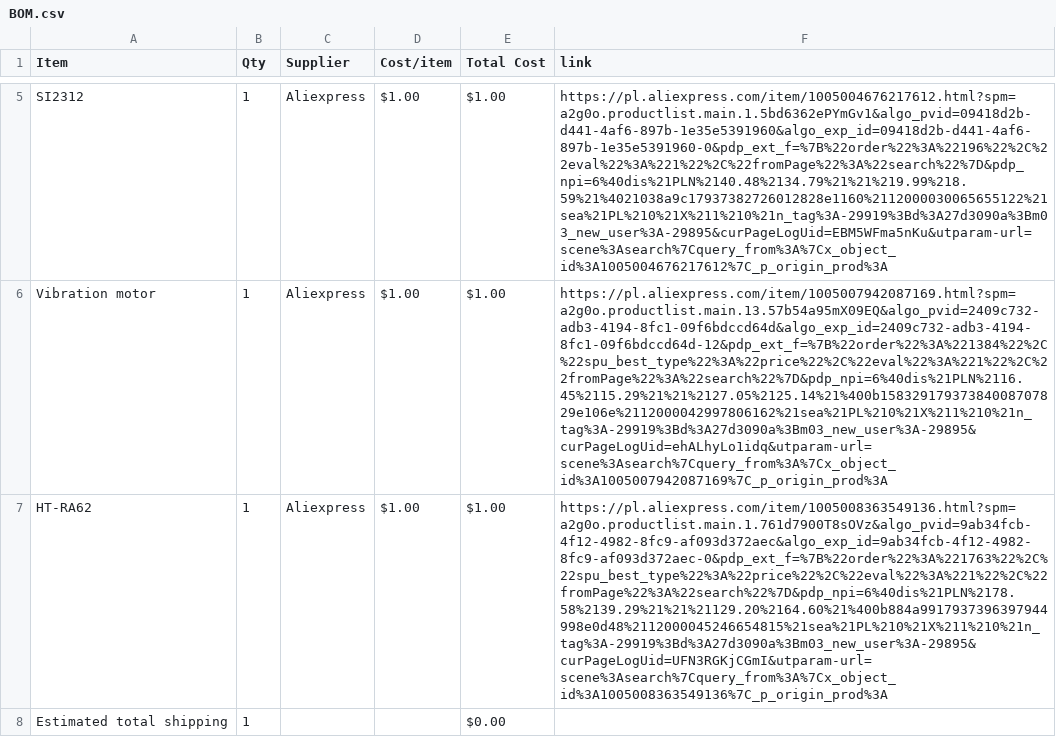
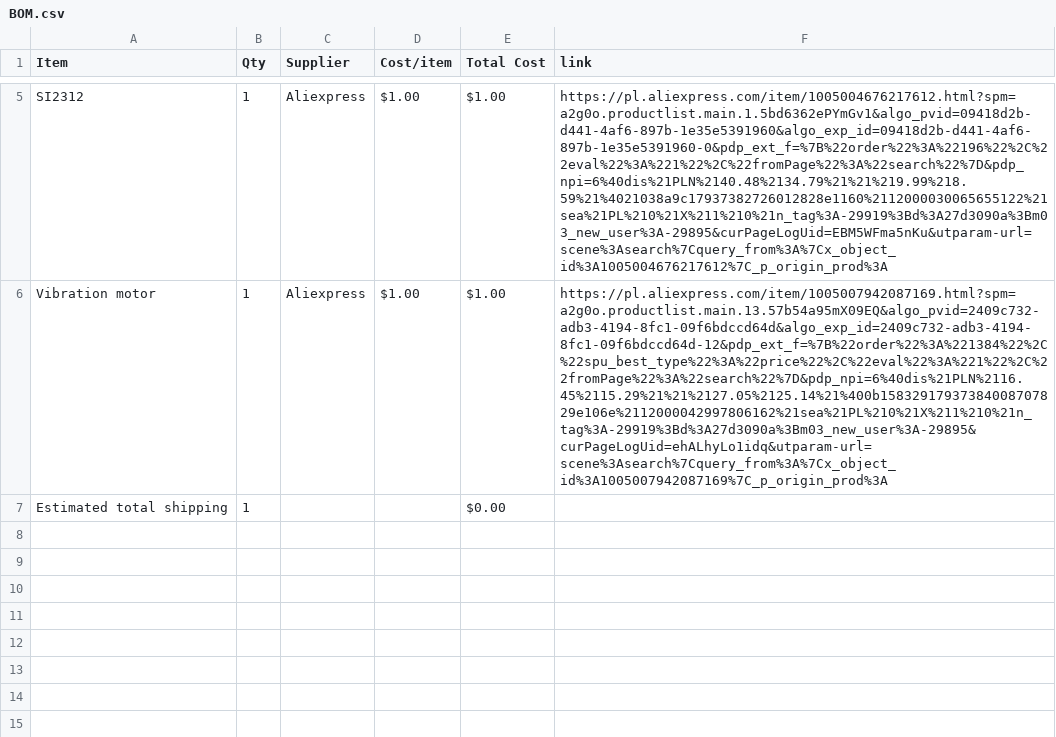
Before and after one commit to maciusiomek/Meshy50, a CSV file: BOM.csv, drawn as a sheet; only a part is shown, gaps mark what is left out; the diff names each change by its address in the sheet, - before the commit and + after, or states it on an @@ line.

Commit message:
Sync Meshy50 from Half Life

```diff
--- a/BOM.csv
+++ b/BOM.csv
-row 7: HT-RA62 | 1 | Aliexpress | $1.00 | $1.00 | https://pl.aliexpress.com/item/1005008363549136.html?spm=a2g0o.productlist.main.1.761d7900T8sOVz&algo_pvid=9ab34fcb-4f12-4982-8fc9-af093d372aec&algo_exp_id=9ab34fcb-4f12-4982-8fc9-af093d372aec-0&pdp_ext_f=%7B%22order%22%3A%221763%22%2C%22spu_best_type%22%3A%22price%22%2C%22eval%22%3A%221%22%2C%22fromPage%22%3A%22search%22%7D&pdp_npi=6%40dis%21PLN%2178.58%2139.29%21%21%21129.20%2164.60%21%400b884a9917937396397944998e0d48%2112000045246654815%21sea%21PL%210%21X%211%210%21n_tag%3A-29919%3Bd%3A27d3090a%3Bm03_new_user%3A-29895&curPageLogUid=UFN3RGKjCGmI&utparam-url=scene%3Asearch%7Cquery_from%3A%7Cx_object_id%3A1005008363549136%7C_p_origin_prod%3A
```
